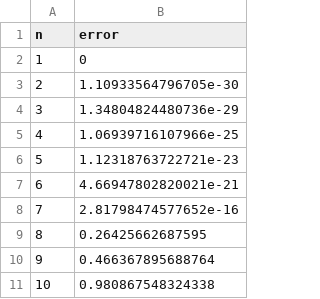
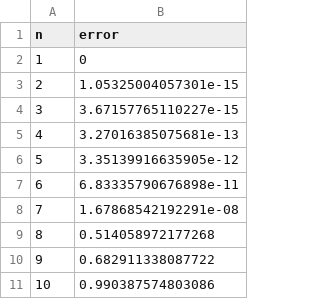
Before and after one commit to pucikplay/MO, a CSV file: Laby/L1/Z1/out.csv, drawn as a sheet.

```diff
--- a/Laby/L1/Z1/out.csv
+++ b/Laby/L1/Z1/out.csv
@@ -2,10 +2,10 @@ n,error
 1,0
-2,1.10933564796705e-30
-3,1.34804824480736e-29
-4,1.06939716107966e-25
-5,1.12318763722721e-23
-6,4.66947802820021e-21
-7,2.81798474577652e-16
-8,0.26425662687595
-9,0.466367895688764
-10,0.980867548324338
+2,1.05325004057301e-15
+3,3.67157765110227e-15
+4,3.27016385075681e-13
+5,3.35139916635905e-12
+6,6.83335790676898e-11
+7,1.67868542192291e-08
+8,0.514058972177268
+9,0.682911338087722
+10,0.990387574803086
```
Also changed, not shown: 6 other files.
